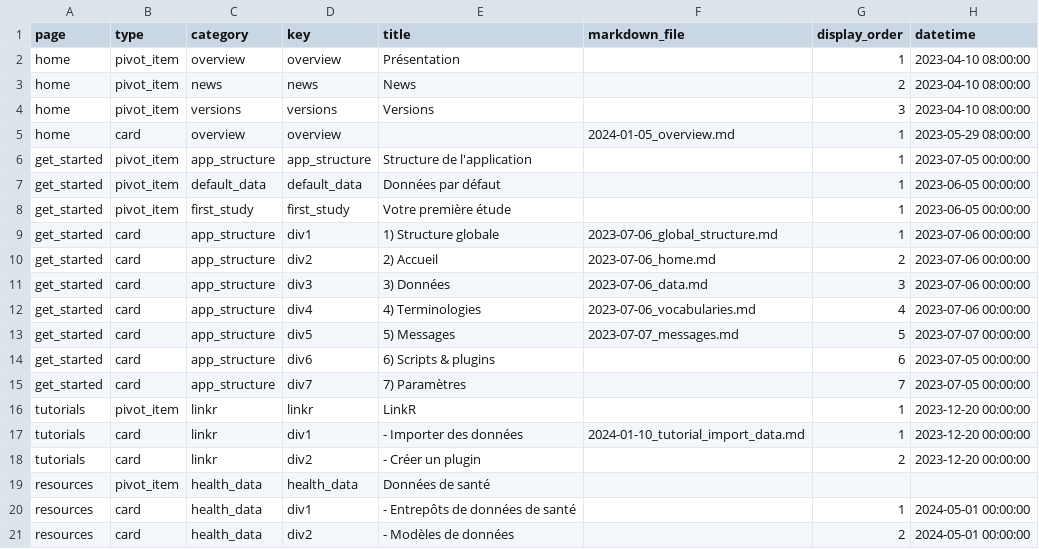
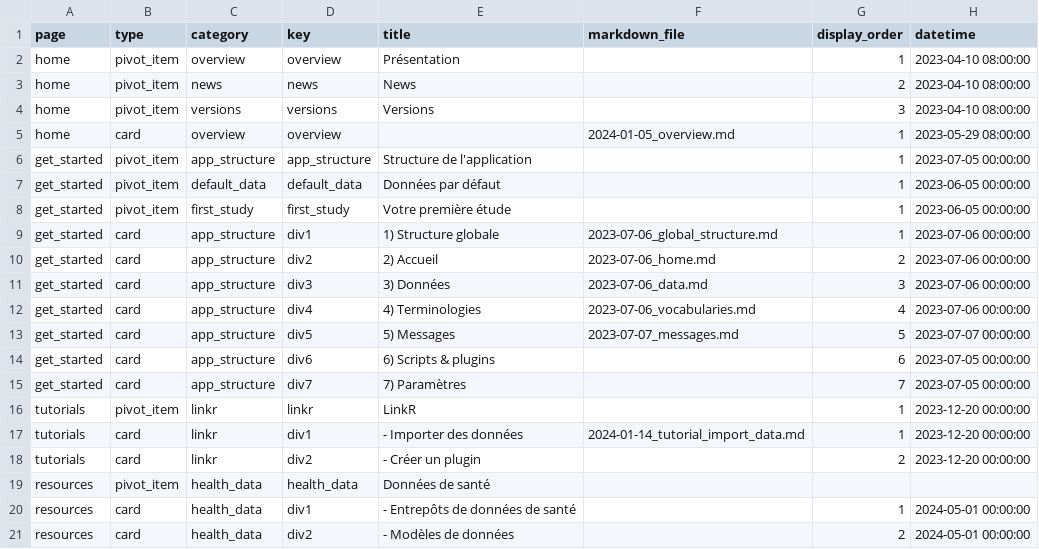
Before and after one commit to BorisDelange/LinkR-content, a CSV file: home/fr/tabs_and_cards.csv, drawn as a sheet.

```diff
--- a/home/fr/tabs_and_cards.csv
+++ b/home/fr/tabs_and_cards.csv
@@ -16,3 +16,3 @@ get_started,card,app_structure,div7,7) Paramètres,,7,2023-07-05 00:00:00
 tutorials,pivot_item,linkr,linkr,LinkR,,1,2023-12-20 00:00:00
-tutorials,card,linkr,div1,- Importer des données,2024-01-10_tutorial_import_data.md,1,2023-12-20 00:00:00
+tutorials,card,linkr,div1,- Importer des données,2024-01-14_tutorial_import_data.md,1,2023-12-20 00:00:00
 tutorials,card,linkr,div2,- Créer un plugin,,2,2023-12-20 00:00:00
```
Also changed, not shown: 1 other file.
